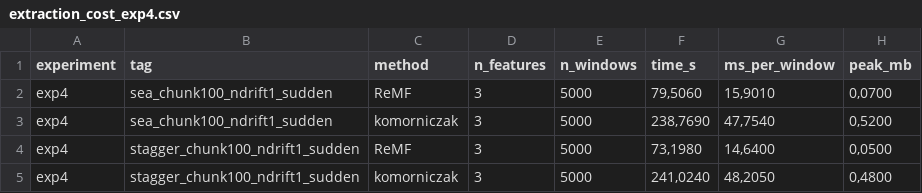
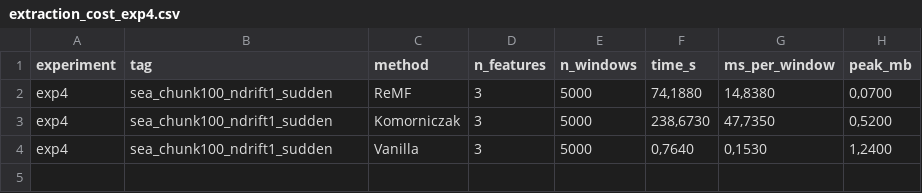
Before and after one commit to aleexx02/meta-features_based_on_relevance_scores, a CSV file: results/experiment_4/extraction_cost_exp4.csv, drawn as a sheet.

```diff
--- a/results/experiment_4/extraction_cost_exp4.csv
+++ b/results/experiment_4/extraction_cost_exp4.csv
@@ -1,5 +1,4 @@
 experiment;tag;method;n_features;n_windows;time_s;ms_per_window;peak_mb
-exp4;sea_chunk100_ndrift1_sudden;ReMF;3;5000;79,5060;15,9010;0,0700
-exp4;sea_chunk100_ndrift1_sudden;komorniczak;3;5000;238,7690;47,7540;0,5200
-exp4;stagger_chunk100_ndrift1_sudden;ReMF;3;5000;73,1980;14,6400;0,0500
-exp4;stagger_chunk100_ndrift1_sudden;komorniczak;3;5000;241,0240;48,2050;0,4800
+exp4;sea_chunk100_ndrift1_sudden;ReMF;3;5000;74,1880;14,8380;0,0700
+exp4;sea_chunk100_ndrift1_sudden;Komorniczak;3;5000;238,6730;47,7350;0,5200
+exp4;sea_chunk100_ndrift1_sudden;Vanilla;3;5000;0,7640;0,1530;1,2400
```
Also changed, not shown: results/experiment_3/extraction_cost_exp3.csv, results/experiment_3/summary_exp3.csv, 3 other files.
